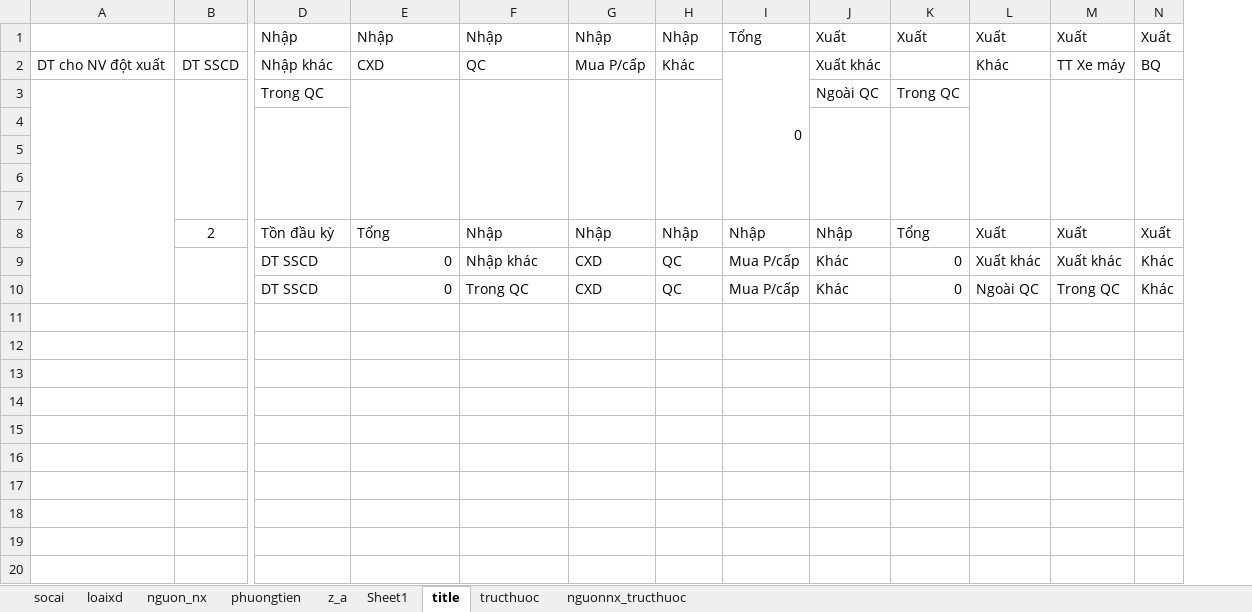
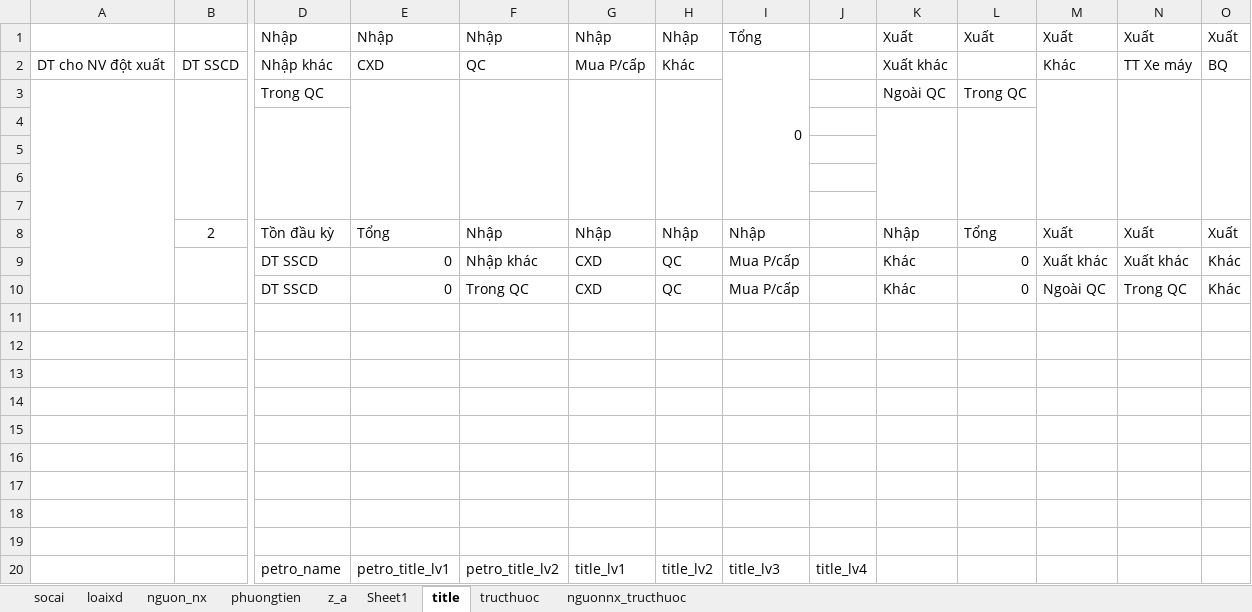
Before and after one commit to ste4-share/petroleum_management_app, an Excel workbook: data3.xlsm, sheet title, drawn as a sheet; only a part is shown, gaps mark what is left out; values as stored, in another font and other column widths than the file's, no borders; table styles not drawn; rows hold the shown columns only; the diff names each change by its address in the sheet, - before the commit and + after, or states it on an @@ line.

```diff
--- a/data3.xlsm (sheet title)
+++ b/data3.xlsm (sheet title)
+column J, empty
+row 11: (empty)
+row 12: (empty)
+row 13: (empty)
+row 14: (empty)
+row 15: (empty)
+row 16: (empty)
+row 17: (empty)
+row 18: (empty)
+row 19: (empty)
+row 20:  |  | petro_name | petro_title_lv1 | petro_title_lv2 | title_lv1 | title_lv2 | title_lv3 | title_lv4
```
Also changed, not shown: sheet Sheet1, 29 other files.
